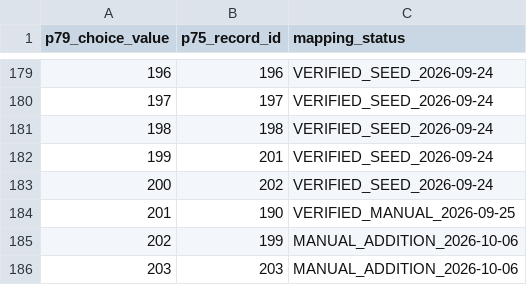
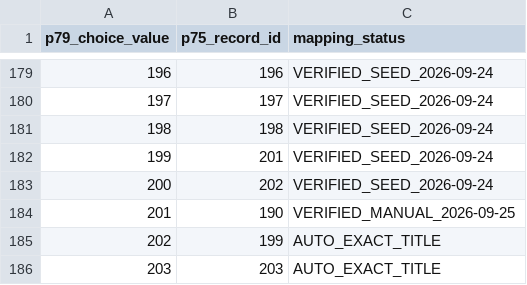
Before and after one commit to muhas-dcepd/muhas-dcepd.github.io, a CSV file: automation/project79-course-crosswalk.csv, drawn as a sheet; only a part is shown, gaps mark what is left out.

```diff
--- a/automation/project79-course-crosswalk.csv
+++ b/automation/project79-course-crosswalk.csv
@@ -184,3 +184,3 @@ p79_choice_value,p75_record_id,mapping_status
 201,190,VERIFIED_MANUAL_2026-09-25
-202,199,MANUAL_ADDITION_2026-10-06
-203,203,MANUAL_ADDITION_2026-10-06
+202,199,AUTO_EXACT_TITLE
+203,203,AUTO_EXACT_TITLE
```
Also changed, not shown: 4 other files.
